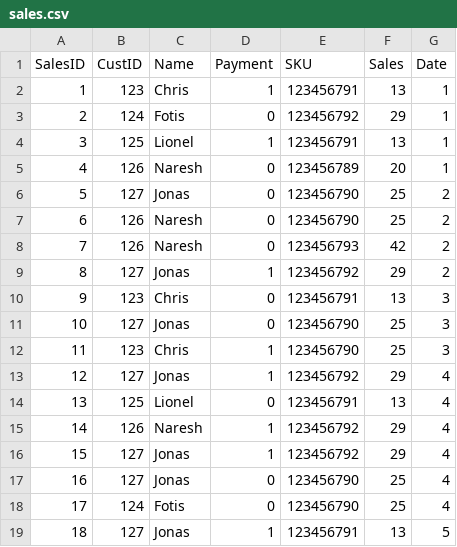
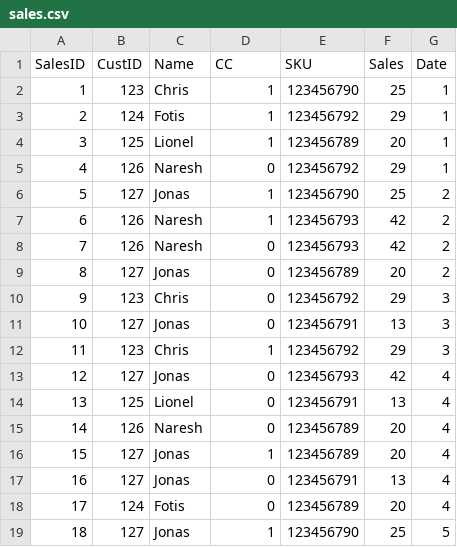
Before and after one commit to nareshshah139/Python-POS, a CSV file: sales.csv, drawn as a sheet; only a part is shown; the diff covers the shown part only.

Commit message:
add data etc

```diff
--- a/sales.csv
+++ b/sales.csv
@@ -1,19 +1,19 @@
-SalesID;CustID;Name;Payment;SKU;Sales;Date
-1;123;Chris;1;123456791;13;1
-2;124;Fotis;0;123456792;29;1
-3;125;Lionel;1;123456791;13;1
-4;126;Naresh;0;123456789;20;1
-5;127;Jonas;0;123456790;25;2
-6;126;Naresh;0;123456790;25;2
+SalesID;CustID;Name;CC;SKU;Sales;Date
+1;123;Chris;1;123456790;25;1
+2;124;Fotis;1;123456792;29;1
+3;125;Lionel;1;123456789;20;1
+4;126;Naresh;0;123456792;29;1
+5;127;Jonas;1;123456790;25;2
+6;126;Naresh;1;123456793;42;2
 7;126;Naresh;0;123456793;42;2
-8;127;Jonas;1;123456792;29;2
-9;123;Chris;0;123456791;13;3
-10;127;Jonas;0;123456790;25;3
-11;123;Chris;1;123456790;25;3
-12;127;Jonas;1;123456792;29;4
+8;127;Jonas;0;123456789;20;2
+9;123;Chris;0;123456792;29;3
+10;127;Jonas;0;123456791;13;3
+11;123;Chris;1;123456792;29;3
+12;127;Jonas;0;123456793;42;4
 13;125;Lionel;0;123456791;13;4
-14;126;Naresh;1;123456792;29;4
-15;127;Jonas;1;123456792;29;4
-16;127;Jonas;0;123456790;25;4
-17;124;Fotis;0;123456790;25;4
-18;127;Jonas;1;123456791;13;5
+14;126;Naresh;0;123456789;20;4
+15;127;Jonas;1;123456789;20;4
+16;127;Jonas;0;123456791;13;4
+17;124;Fotis;0;123456789;20;4
+18;127;Jonas;1;123456790;25;5
```
Also changed, not shown: 106 edited cells elsewhere in this file, 5 other files.
